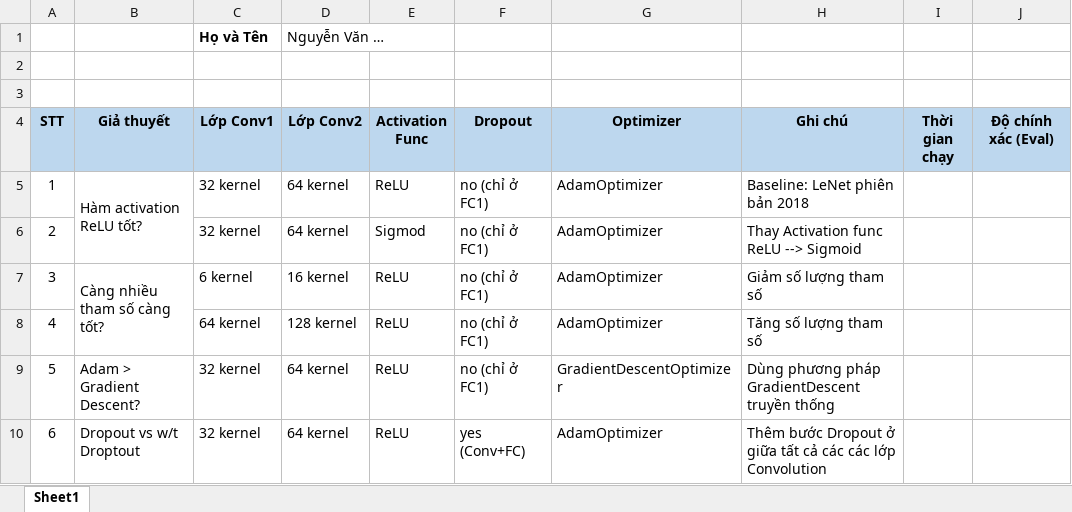
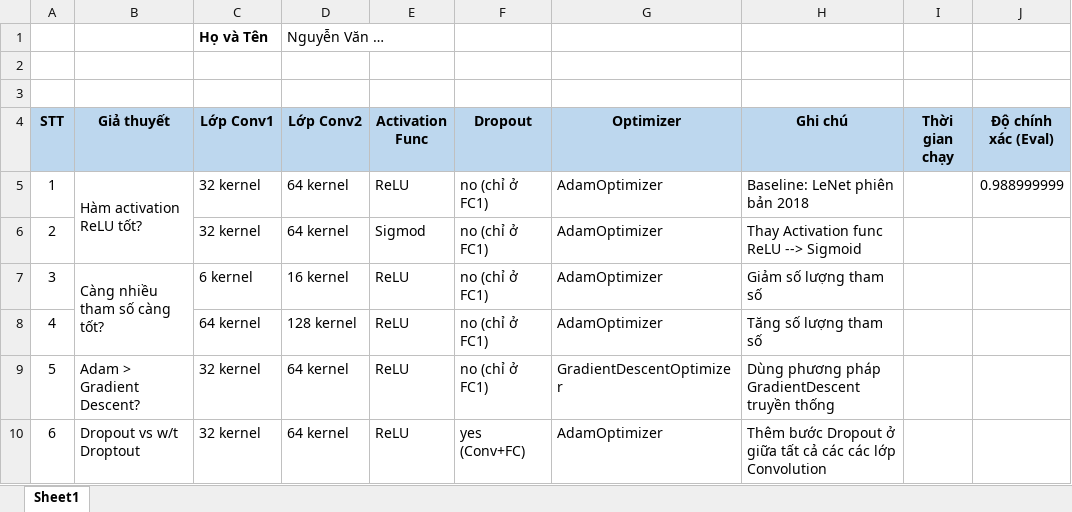
Before and after one commit to kyhoolee/viet_ai_minist_lenet, an Excel workbook: Tut10-CNN-Tens-Colab/Ex10-Report-template.xlsx, sheet Sheet1, drawn as a sheet; values as stored, in another font and other column widths than the file's, no borders; the diff names each change by its address in the sheet, - before the commit and + after, or states it on an @@ line.

```diff
--- a/Tut10-CNN-Tens-Colab/Ex10-Report-template.xlsx (sheet Sheet1)
+++ b/Tut10-CNN-Tens-Colab/Ex10-Report-template.xlsx (sheet Sheet1)
-J5 (Độ chính xác (Eval)): (empty)
+J5 (Độ chính xác (Eval)): 0.988999999
```
Also changed, not shown: 1 other file.
